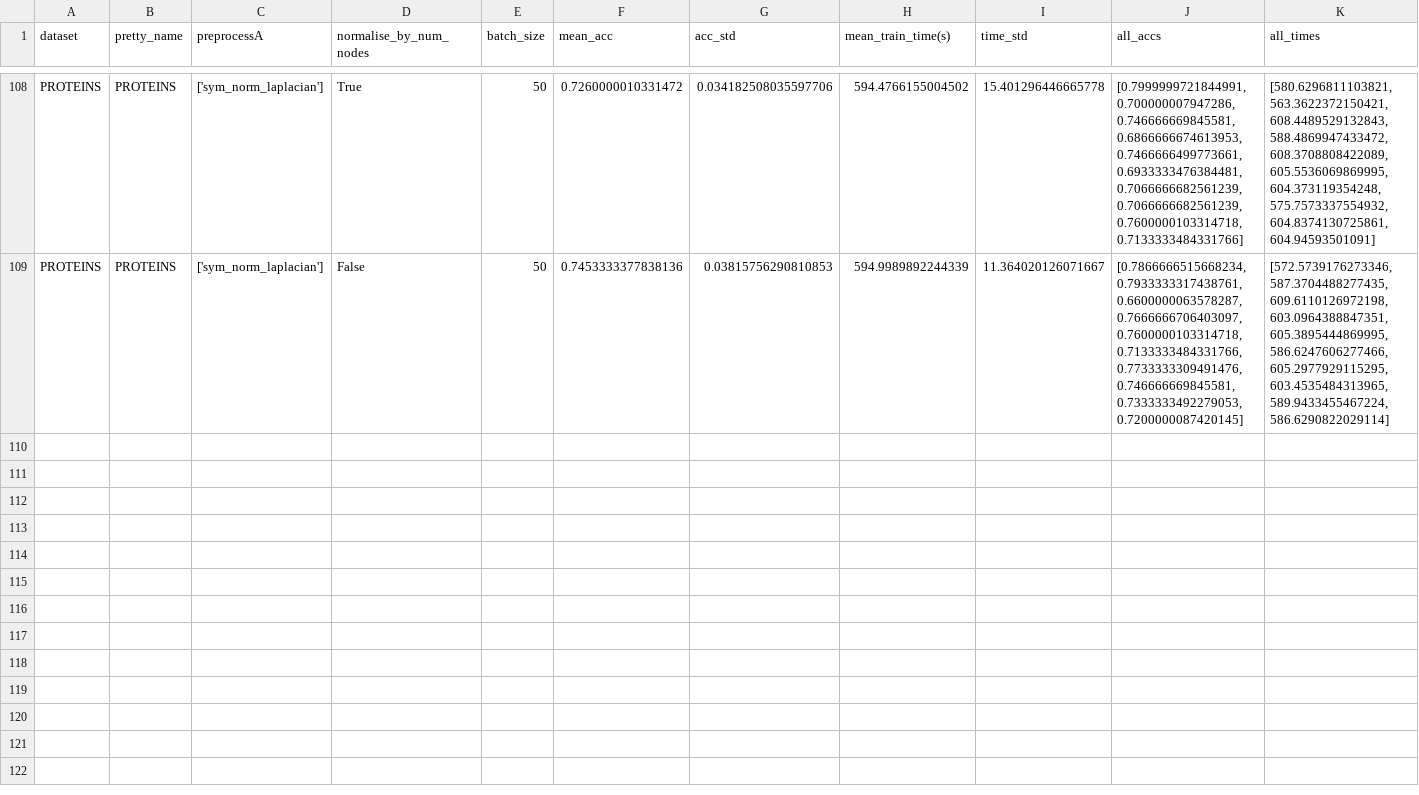
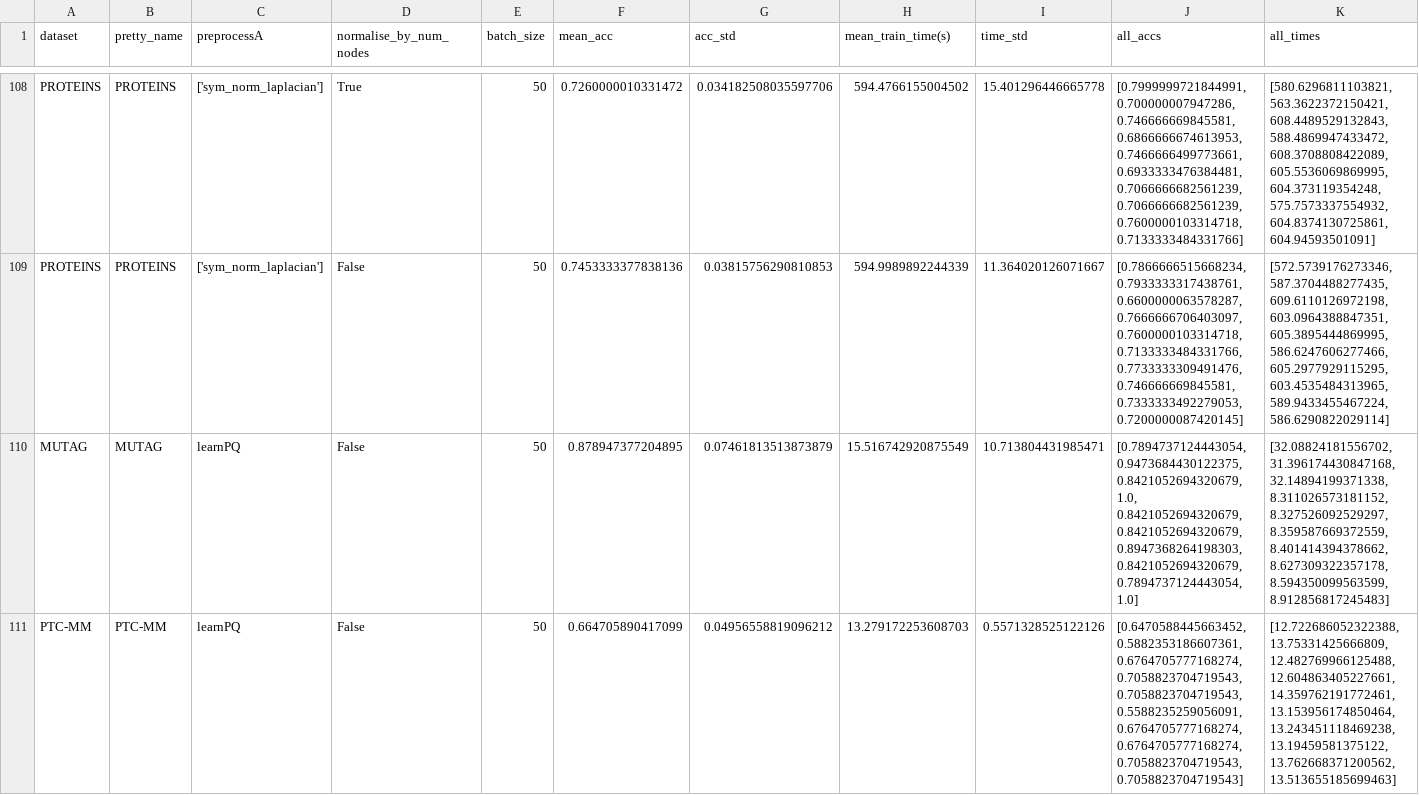
Before and after one commit to meltzerpete/PiNet, a CSV file: analysis/experiment1/results-2019-01-29.csv, drawn as a sheet; only a part is shown, gaps mark what is left out; the diff covers the shown part only; the diff names each change by its address in the sheet, - before the commit and + after, or states it on an @@ line.

Commit message:
all final results

```diff
--- a/analysis/experiment1/results-2019-01-29.csv
+++ b/analysis/experiment1/results-2019-01-29.csv
+row 110: MUTAG | MUTAG | learnPQ | False | 50 | 0.878947377204895 | 0.07461813513873879 | 15.516742920875549 | 10.713804431985471 | [0.7894737124443054, 0.9473684430122375, 0.8421052694320679, 1.0, 0.8421052694320679, 0.8421052694320679, 0.8947368264198303, 0.8421052694320679, 0.7894737124443054, 1.0] | [32.08824181556702, 31.396174430847168, 32.14894199371338, 8.311026573181152, 8.327526092529297, 8.359587669372559, 8.401414394378662, 8.627309322357178, 8.594350099563599, 8.912856817245483]
+row 111: PTC-MM | PTC-MM | learnPQ | False | 50 | 0.664705890417099 | 0.04956558819096212 | 13.279172253608703 | 0.5571328525122126 | [0.6470588445663452, 0.5882353186607361, 0.6764705777168274, 0.7058823704719543, 0.7058823704719543, 0.5588235259056091, 0.6764705777168274, 0.6764705777168274, 0.7058823704719543, 0.7058823704719543] | [12.722686052322388, 13.75331425666809, 12.482769966125488, 12.604863405227661, 14.359762191772461, 13.153956174850464, 13.243451118469238, 13.19459581375122, 13.762668371200562, 13.513655185699463]
```
Also changed, not shown: 6 added rows and 6 edited cells elsewhere in this file, analysis/experiment2/results-2019-01-30.csv, analysis/experiment2/results-2019-01-31.csv, 7 other files.
